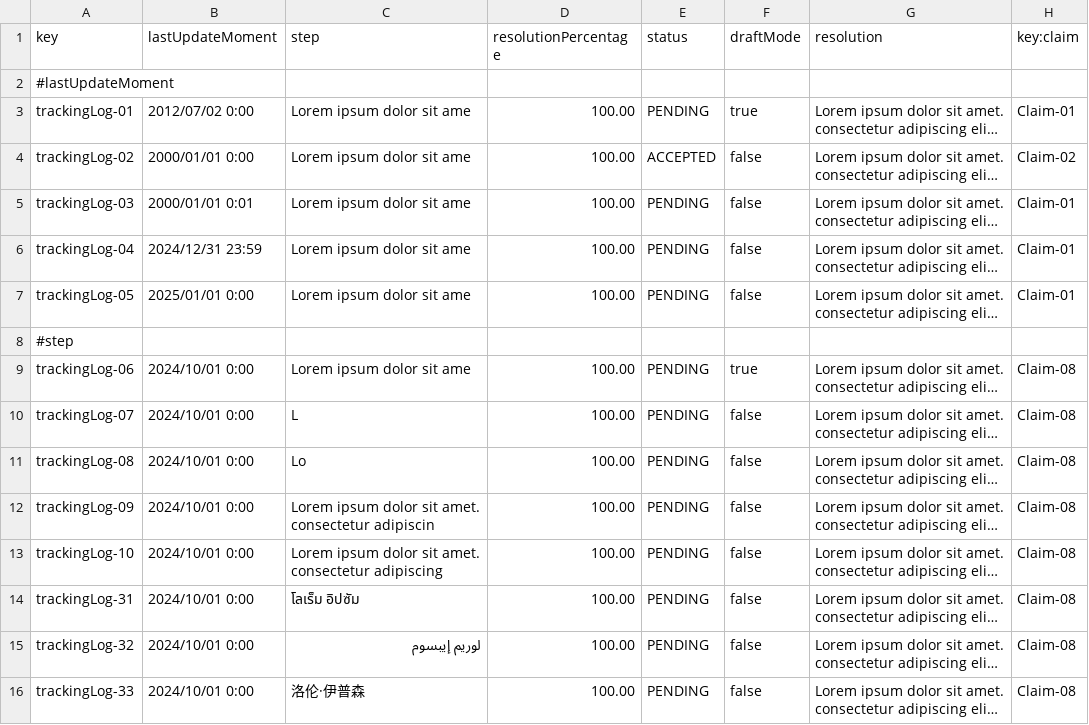
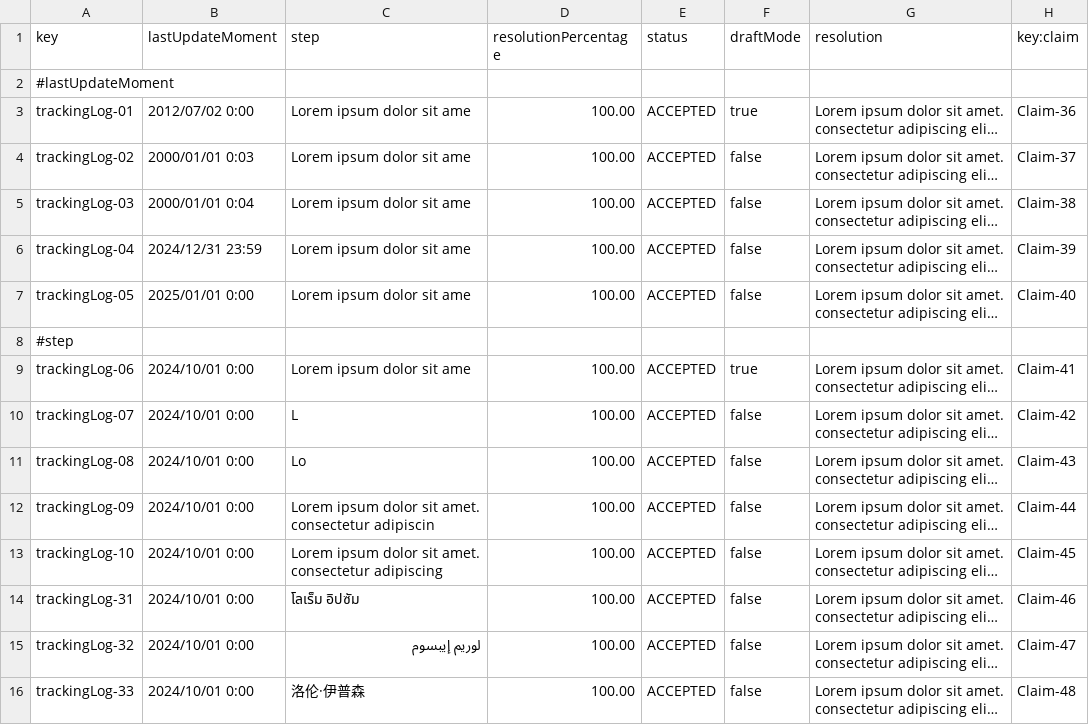
Before and after one commit to DP2-C1-049/D04, a CSV file: src/main/resources/WEB-INF/data/sample/trackingLog.csv, drawn as a sheet; only a part is shown; long unchanged cells end in …; the diff covers the shown part only; the diff names each change by its address in the sheet, - before the commit and + after, or states it on an @@ line.

Commit message:
Datos del sample arreglados

```diff
--- a/src/main/resources/WEB-INF/data/sample/trackingLog.csv
+++ b/src/main/resources/WEB-INF/data/sample/trackingLog.csv
-E3 (status): PENDING
+E3 (status): ACCEPTED
-H3 (key:claim): Claim-01
+H3 (key:claim): Claim-36
-B4 (lastUpdateMoment): 2000/01/01 0:00
+B4 (lastUpdateMoment): 2000/01/01 0:03
-H4 (key:claim): Claim-02
+H4 (key:claim): Claim-37
-B5 (lastUpdateMoment): 2000/01/01 0:01
+B5 (lastUpdateMoment): 2000/01/01 0:04
-E5:E7 (status): PENDING
+E5:E7 (status): ACCEPTED
-H5 (key:claim): Claim-01
+H5 (key:claim): Claim-38
-H6 (key:claim): Claim-01
+H6 (key:claim): Claim-39
-H7 (key:claim): Claim-01
+H7 (key:claim): Claim-40
-E9:E16 (status): PENDING
+E9:E16 (status): ACCEPTED
-H9 (key:claim): Claim-08
+H9 (key:claim): Claim-41
-H10 (key:claim): Claim-08
+H10 (key:claim): Claim-42
-H11 (key:claim): Claim-08
+H11 (key:claim): Claim-43
-H12 (key:claim): Claim-08
+H12 (key:claim): Claim-44
-H13 (key:claim): Claim-08
+H13 (key:claim): Claim-45
-H14 (key:claim): Claim-08
+H14 (key:claim): Claim-46
-H15 (key:claim): Claim-08
+H15 (key:claim): Claim-47
-H16 (key:claim): Claim-08
+H16 (key:claim): Claim-48
```
Also changed, not shown: 4 added rows, 1 removed row and 58 edited cells elsewhere in this file, 1 other file.
